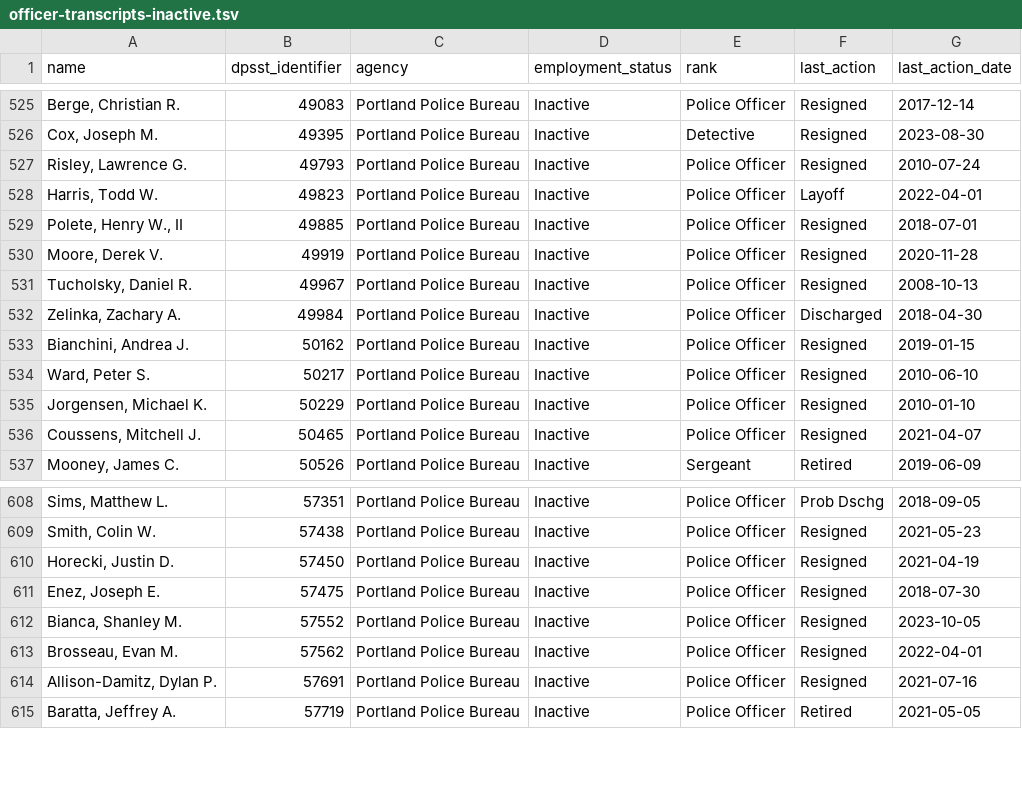
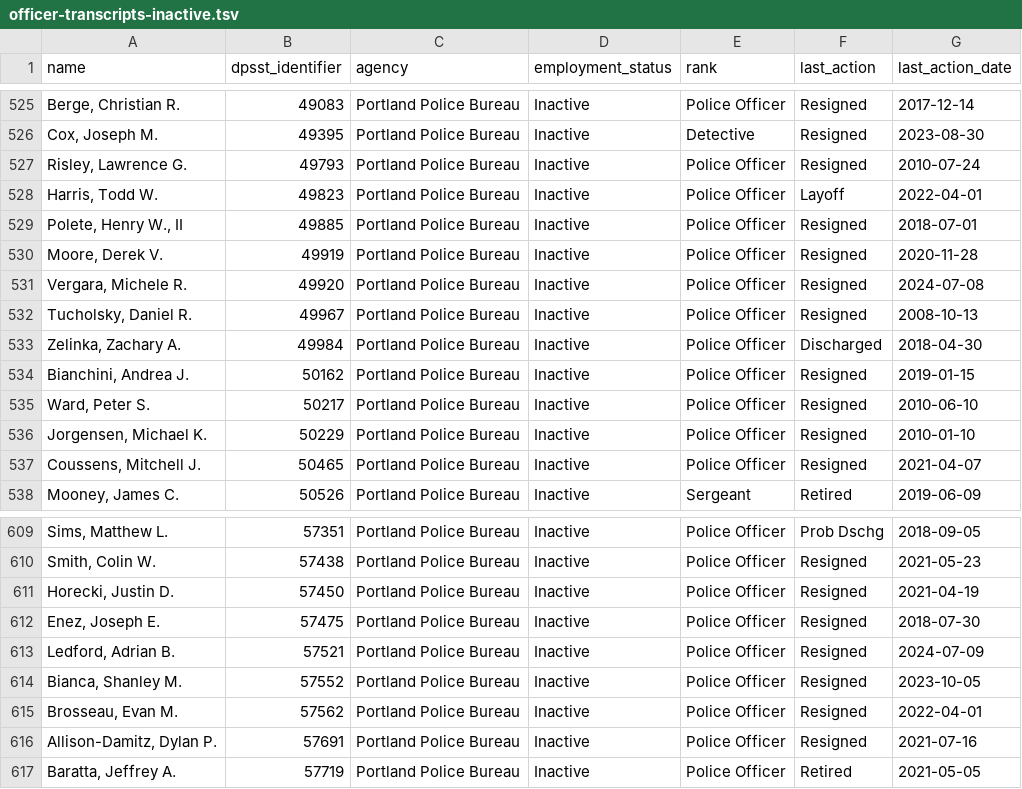
Before and after one commit to PDX-Police-Accountability/dpsst-data, a TSV file: officers/summary/officer-transcripts-inactive.tsv, drawn as a sheet; only a part is shown, gaps mark what is left out.

```diff
--- a/officers/summary/officer-transcripts-inactive.tsv
+++ b/officers/summary/officer-transcripts-inactive.tsv
@@ -530,2 +530,3 @@ Polete, Henry W., II	49885	Portland Police Bureau	Inactive	Police Officer	Resign
 Moore, Derek V.	49919	Portland Police Bureau	Inactive	Police Officer	Resigned	2020-11-28
+Vergara, Michele R.	49920	Portland Police Bureau	Inactive	Police Officer	Resigned	2024-07-08
 Tucholsky, Daniel R.	49967	Portland Police Bureau	Inactive	Police Officer	Resigned	2008-10-13
@@ -611,2 +612,3 @@ Horecki, Justin D.	57450	Portland Police Bureau	Inactive	Police Officer	Resigned
 Enez, Joseph E.	57475	Portland Police Bureau	Inactive	Police Officer	Resigned	2018-07-30
+Ledford, Adrian B.	57521	Portland Police Bureau	Inactive	Police Officer	Resigned	2024-07-09
 Bianca, Shanley M.	57552	Portland Police Bureau	Inactive	Police Officer	Resigned	2023-10-05
```
Also changed, not shown: officers/summary/officer-transcripts-active.tsv, officers/summary/officer-transcripts.tsv, 30 other files.
